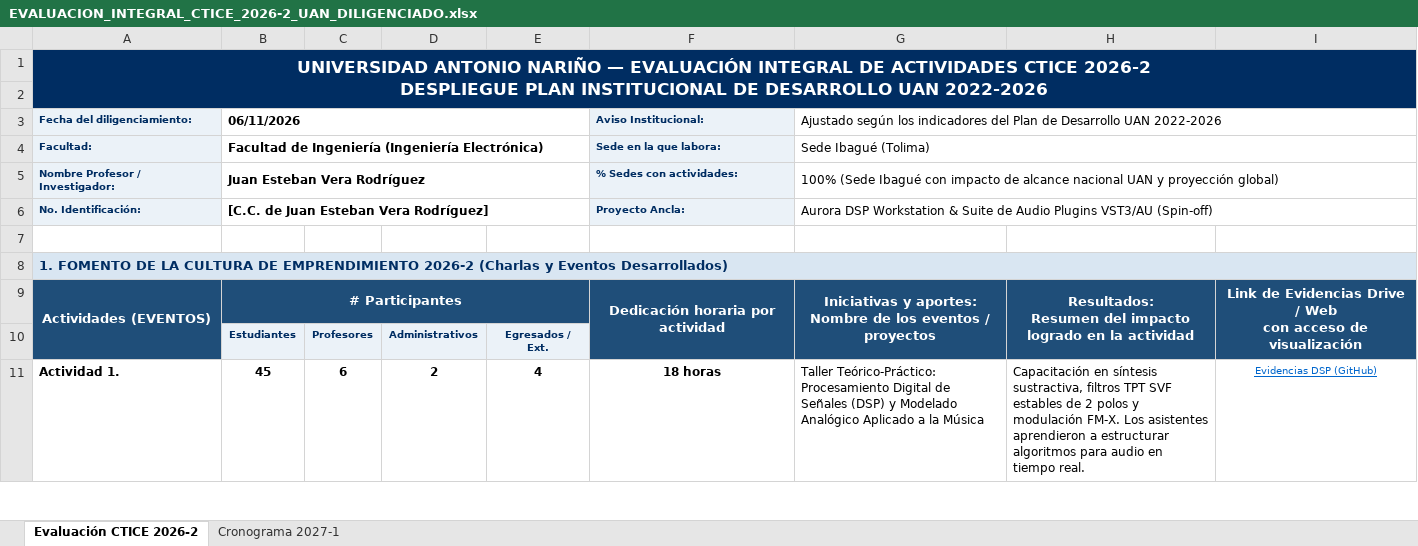
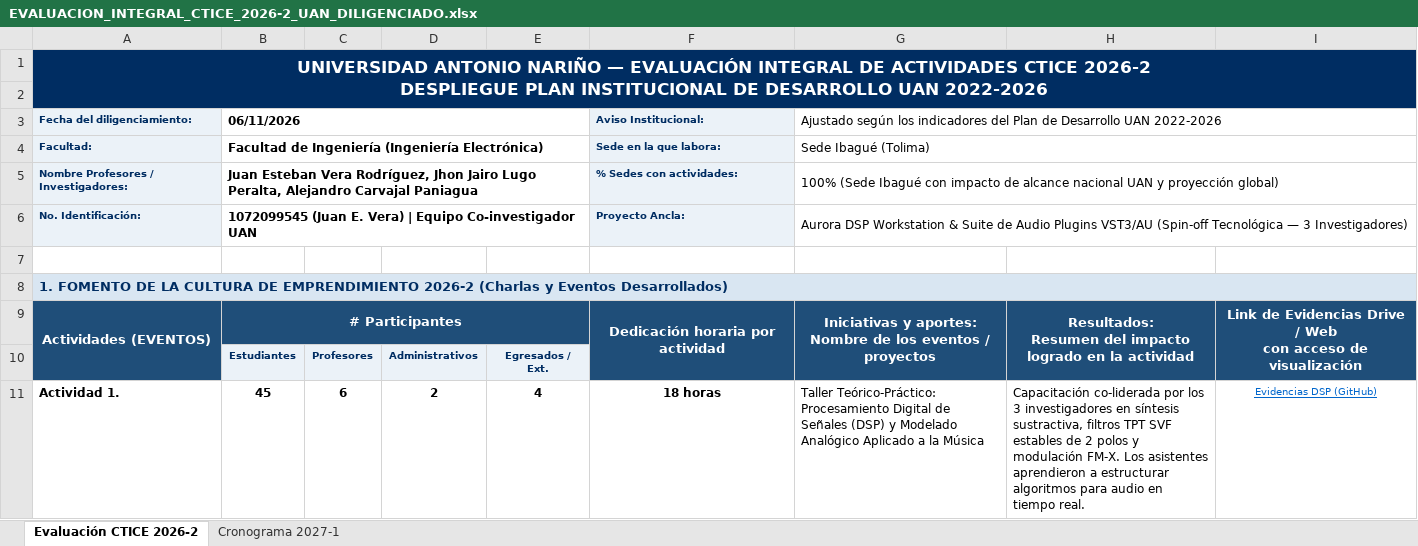
Before and after one commit to jeveraeng-bit/aurora-dsp, an Excel workbook: ENTREGA_PROYECTO_UAN/EVALUACION_INTEGRAL_CTICE_2026-2_UAN_DILIGENCIADO.xlsx, sheet Evaluación CTICE 2026-2, drawn as a sheet; only a part is shown; values as stored, in another font and other column widths than the file's, no borders; the diff covers the shown part only; the diff names each change by its address in the sheet, - before the commit and + after, or states it on an @@ line.

Commit message:
Update CTICE 2026-2 evaluation form to reflect team of 3 researchers

```diff
--- a/ENTREGA_PROYECTO_UAN/EVALUACION_INTEGRAL_CTICE_2026-2_UAN_DILIGENCIADO.xlsx (sheet Evaluación CTICE 2026-2)
+++ b/ENTREGA_PROYECTO_UAN/EVALUACION_INTEGRAL_CTICE_2026-2_UAN_DILIGENCIADO.xlsx (sheet Evaluación CTICE 2026-2)
-A5: Nombre Profesor / Investigador:
+A5: Nombre Profesores / Investigadores:
-B5: …Esteban Vera Rodríguez
+B5: …Esteban Vera Rodríguez, Jhon Jairo Lugo Peralta, Alejandro Carvajal Paniagua
-B6: [C.C. de Juan Esteban Vera Rodríguez]
+B6: 1072099545 (Juan E. Vera) | Equipo Co-investigador UAN
-G6: …Plugins VST3/AU (Spin-off)
+G6: …Plugins VST3/AU (Spin-off Tecnológica — 3 Investigadores)
-H11: Capacitación en síntesis…
+H11: Capacitación co-liderada por los 3 investigadores en síntesis…
```
Also changed, not shown: 28 edited cells elsewhere in this sheet, sheet Cronograma 2027-1, EVALUACION_INTEGRAL_CTICE_2026-2_UAN_DILIGENCIADO.xlsx.
